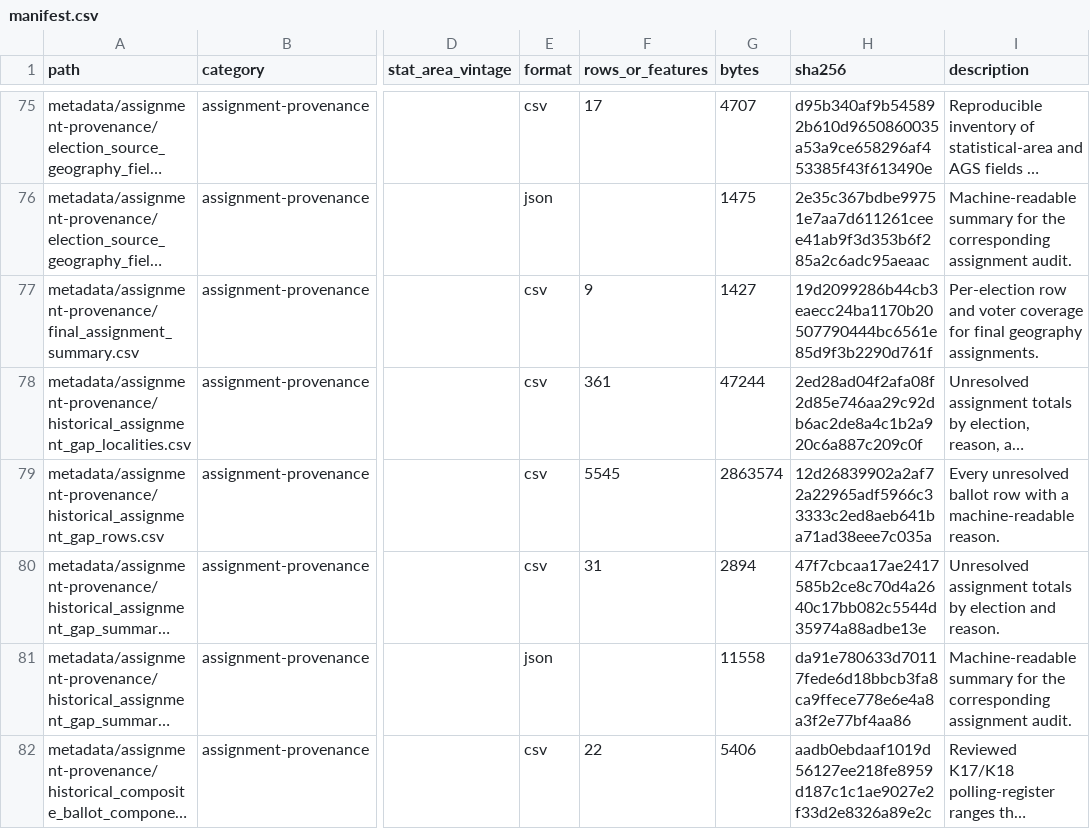
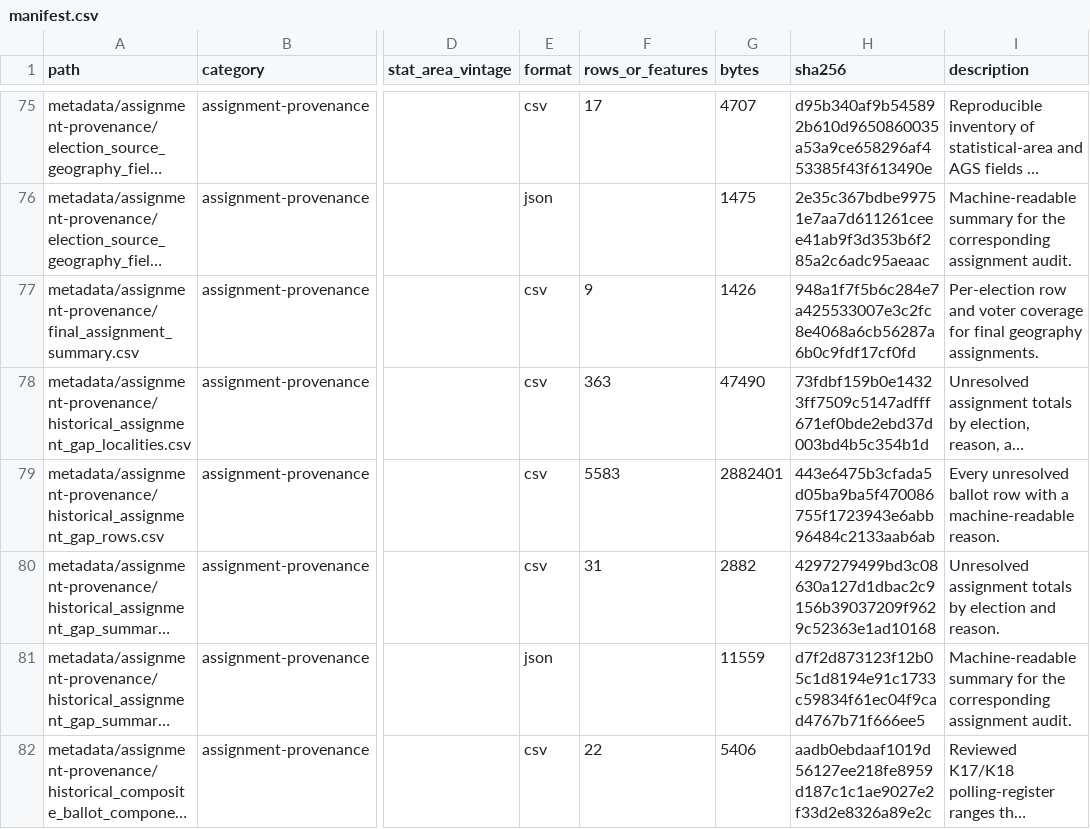
Before and after one commit to Yoavfried/Israel-Elections-Map, a CSV file: public-data/v1/manifest.csv, drawn as a sheet; only a part is shown, gaps mark what is left out; long unchanged cells end in …; the diff covers the shown part only; the diff names each change by its address in the sheet, - before the commit and + after, or states it on an @@ line.

```diff
--- a/public-data/v1/manifest.csv
+++ b/public-data/v1/manifest.csv
-G77 (bytes): 1427
+G77 (bytes): 1426
-H77 (sha256): 19d2099286b44cb3eaecc24ba1170b20507790444bc6561e85d9f3b2290d761f
+H77 (sha256): 948a1f7f5b6c284e7a425533007e3c2fc8e4068a6cb56287a6b0c9fdf17cf0fd
-F78 (rows_or_features): 361
+F78 (rows_or_features): 363
-G78 (bytes): 47244
+G78 (bytes): 47490
-H78 (sha256): 2ed28ad04f2afa08f2d85e746aa29c92db6ac2de8a4c1b2a920c6a887c209c0f
+H78 (sha256): 73fdbf159b0e14323ff7509c5147adfff671ef0bde2ebd37d003bd4b5c354b1d
-F79 (rows_or_features): 5545
+F79 (rows_or_features): 5583
-G79 (bytes): 2863574
+G79 (bytes): 2882401
-H79 (sha256): 12d26839902a2af72a22965adf5966c33333c2ed8aeb641ba71ad38eee7c035a
+H79 (sha256): 443e6475b3cfada5d05ba9ba5f470086755f1723943e6abb96484c2133aab6ab
-G80 (bytes): 2894
+G80 (bytes): 2882
-H80 (sha256): 47f7cbcaa17ae2417585b2ce8c70d4a2640c17bb082c5544d35974a88adbe13e
+H80 (sha256): 4297279499bd3c08630a127d1dbac2c9156b39037209f9629c52363e1ad10168
-G81 (bytes): 11558
+G81 (bytes): 11559
-H81 (sha256): da91e780633d70117fede6d18bbcb3fa8ca9ffece778e6e4a8a3f2e77bf4aa86
+H81 (sha256): d7f2d873123f12b05c1d8194e91c1733c59834f61ec04f9cad4767b71f666ee5
```
Also changed, not shown: 4 added rows and 20 edited cells elsewhere in this file, data/manual/display_contributor_capacity_reviews.csv, data/manual/omitted_ordinary_ballot_reviews.csv, 43 other files.
